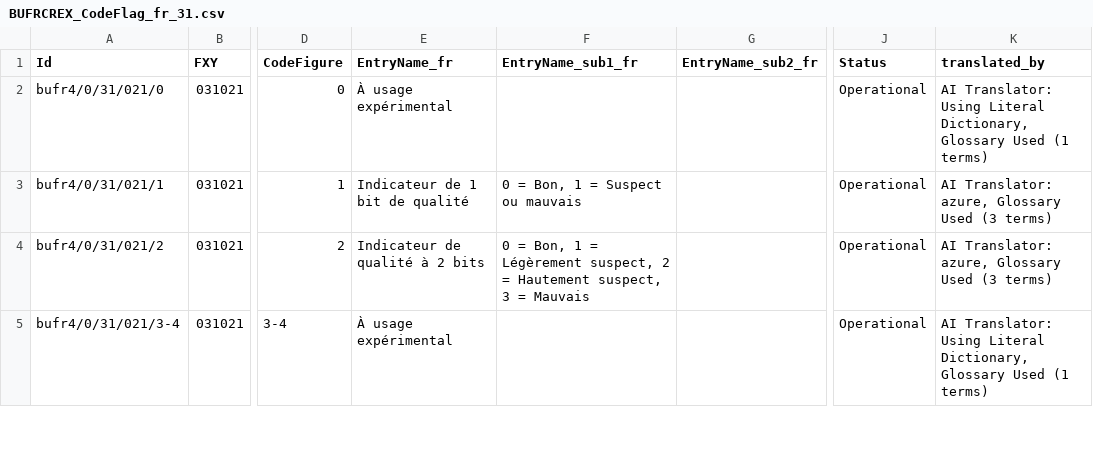
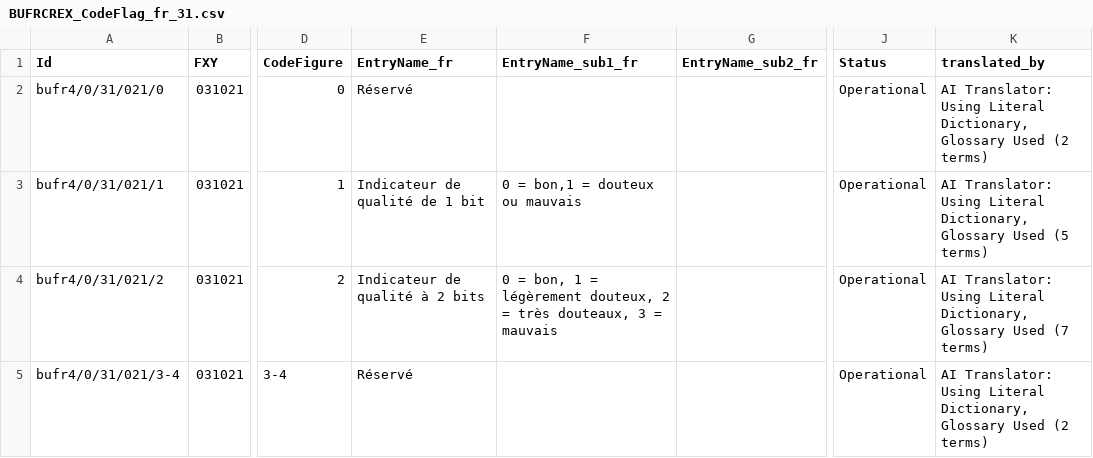
Before and after one commit to wmo-im/BUFR4, a CSV file: french/BUFRCREX_CodeFlag_fr_31.csv, drawn as a sheet; only a part is shown, gaps mark what is left out; the diff covers the shown part only; the diff names each change by its address in the sheet, - before the commit and + after, or states it on an @@ line.

```diff
--- a/french/BUFRCREX_CodeFlag_fr_31.csv
+++ b/french/BUFRCREX_CodeFlag_fr_31.csv
-E2 (EntryName_fr): À usage expérimental
+E2 (EntryName_fr): Réservé
-K2 (translated_by): …Glossary Used (1 terms)
+K2 (translated_by): …Glossary Used (2 terms)
-E3 (EntryName_fr): Indicateur de 1 bit de qualité
+E3 (EntryName_fr): Indicateur de qualité de 1 bit
-F3 (EntryName_sub1_fr): 0 = Bon, 1 = Suspect ou mauvais
+F3 (EntryName_sub1_fr): 0 = bon,1 = douteux ou mauvais
-K3 (translated_by): AI Translator: azure, Glossary Used (3 terms)
+K3 (translated_by): AI Translator: Using Literal Dictionary, Glossary Used (5 terms)
-F4 (EntryName_sub1_fr): 0 = Bon, 1 = Légèrement suspect, 2 = Hautement suspect, 3 = Mauvais
+F4 (EntryName_sub1_fr): 0 = bon, 1 = légèrement douteux, 2 = très douteaux, 3 = mauvais
-K4 (translated_by): AI Translator: azure, Glossary Used (3 terms)
+K4 (translated_by): AI Translator: Using Literal Dictionary, Glossary Used (7 terms)
-E5 (EntryName_fr): À usage expérimental
+E5 (EntryName_fr): Réservé
-K5 (translated_by): …Glossary Used (1 terms)
+K5 (translated_by): …Glossary Used (2 terms)
```
Also changed, not shown: 21 edited cells elsewhere in this file, french/BUFRCREX_CodeFlag_fr_10.csv, french/BUFRCREX_TableB_fr_25.csv, 3 other files.
